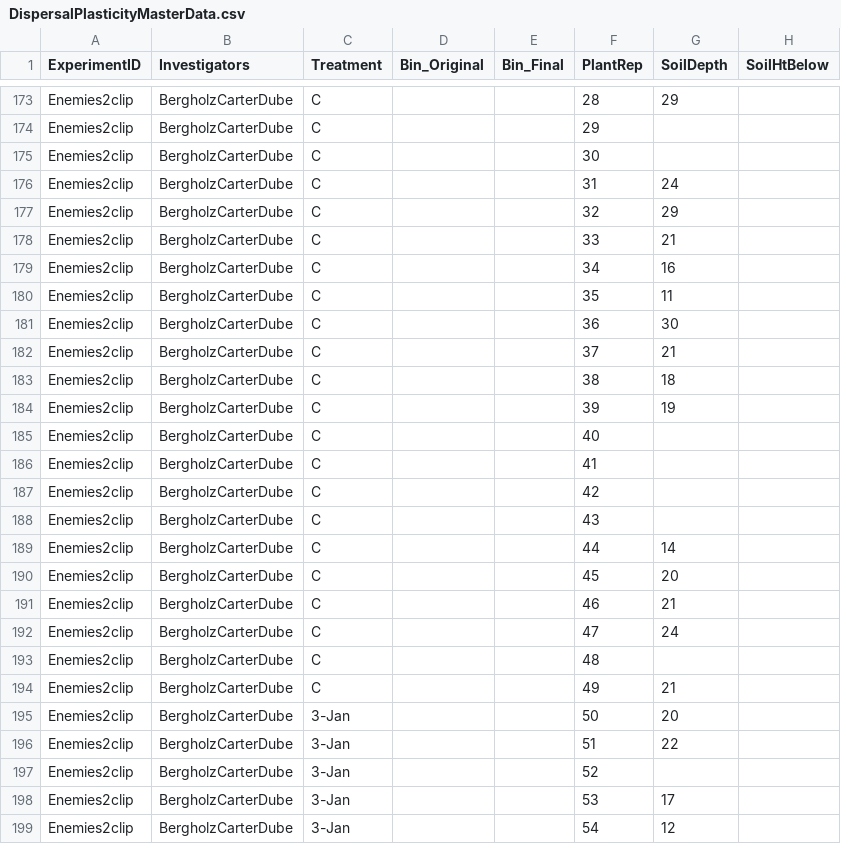
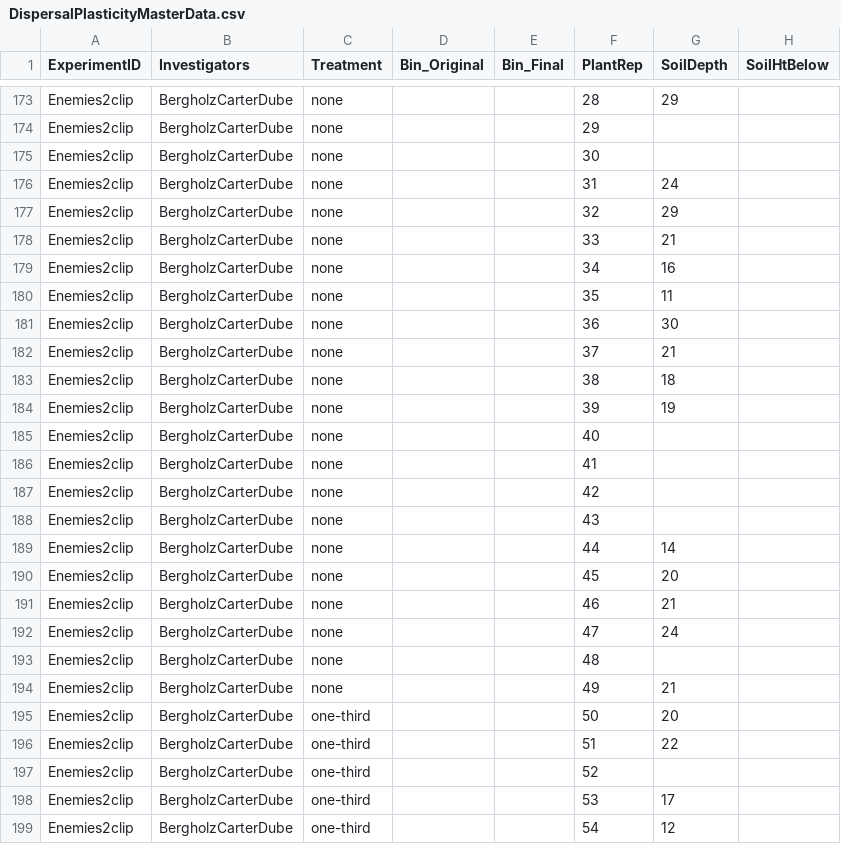
Before and after one commit to ncemery/4460_LastheniaDispersal, a CSV file: DispersalPlasticityMasterData.csv, drawn as a sheet; only a part is shown, gaps mark what is left out; the diff covers the shown part only; the diff names each change by its address in the sheet, - before the commit and + after, or states it on an @@ line.

```diff
--- a/DispersalPlasticityMasterData.csv
+++ b/DispersalPlasticityMasterData.csv
-C173:C194 (Treatment): C
+C173:C194 (Treatment): none
-C195:C199 (Treatment): 3-Jan
+C195:C199 (Treatment): one-third
```
Also changed, not shown: 164 edited cells elsewhere in this file.
